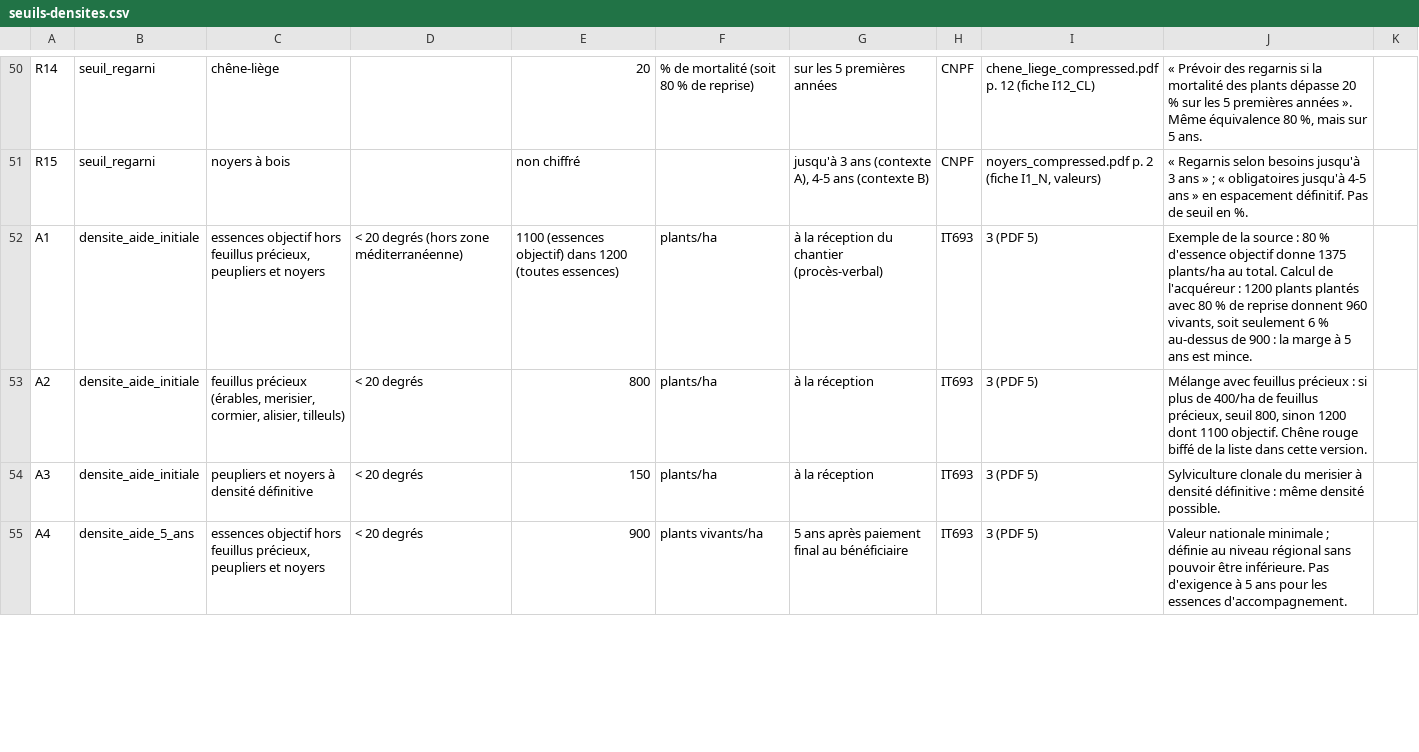
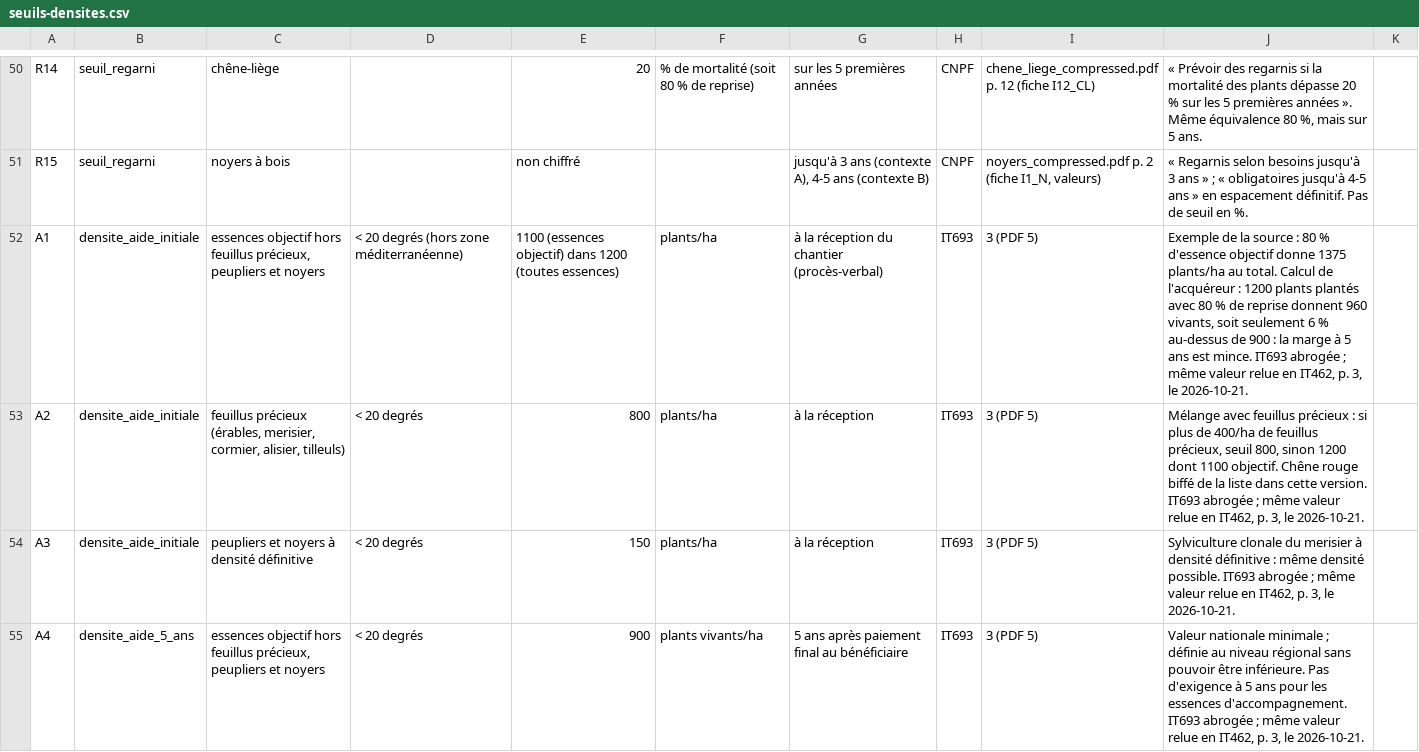
Before and after one commit to pobsteta/surculus, a CSV file: docs/referentiels/seuils-densites.csv, drawn as a sheet; only a part is shown, gaps mark what is left out; the diff covers the shown part only; the diff names each change by its address in the sheet, - before the commit and + after, or states it on an @@ line.

```diff
--- a/docs/referentiels/seuils-densites.csv
+++ b/docs/referentiels/seuils-densites.csv
-J52: …est mince.
+J52: …est mince. IT693 abrogée ; même valeur relue en IT462, p. 3, le 2026-10-21.
-J53: …cette version.
+J53: …cette version. IT693 abrogée ; même valeur relue en IT462, p. 3, le 2026-10-21.
-J54: …densité possible.
+J54: …densité possible. IT693 abrogée ; même valeur relue en IT462, p. 3, le 2026-10-21.
-J55: …essences d'accompagnement.
+J55: …essences d'accompagnement. IT693 abrogée ; même valeur relue en IT462, p. 3, le 2026-10-21.
```
Also changed, not shown: 3 edited cells elsewhere in this file, docs/referentiels/couts-plantation.csv, docs/referentiels/echecs-plantations.csv.
